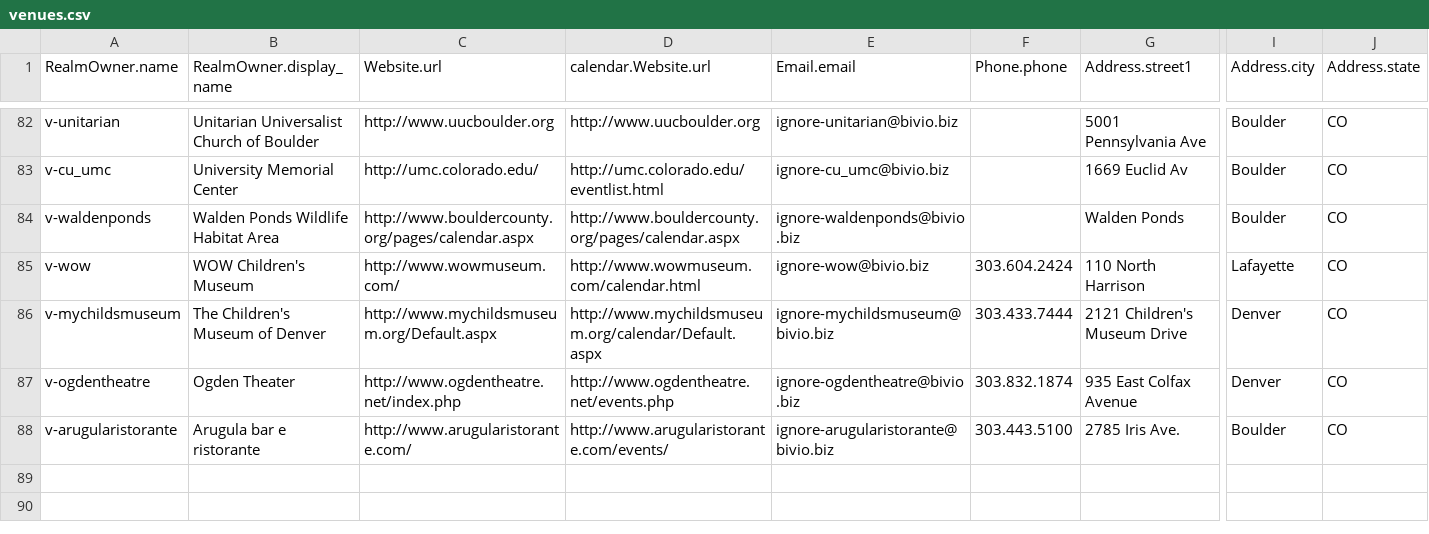
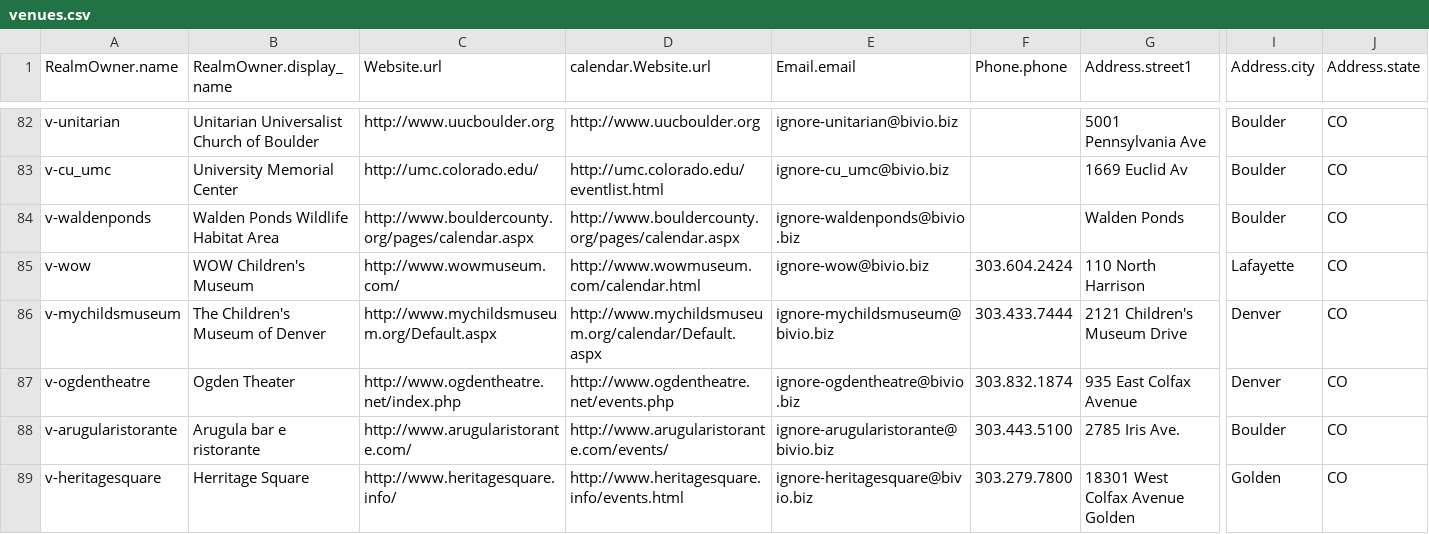
Before and after one commit to biviosoftware/perl-Cal54, a CSV file: files/cal54/ddl/venues.csv, drawn as a sheet; only a part is shown, gaps mark what is left out; rows hold the shown columns only; the diff names each change by its address in the sheet, - before the commit and + after, or states it on an @@ line.

Commit message:
heritagesquare

```diff
--- a/files/cal54/ddl/venues.csv
+++ b/files/cal54/ddl/venues.csv
+row 89: v-heritagesquare | Herritage Square | http://www.heritagesquare.info/ | http://www.heritagesquare.info/events.html | ignore-heritagesquare@bivio.biz | 303.279.7800 | 18301 West Colfax Avenue Golden | Golden | CO
```
